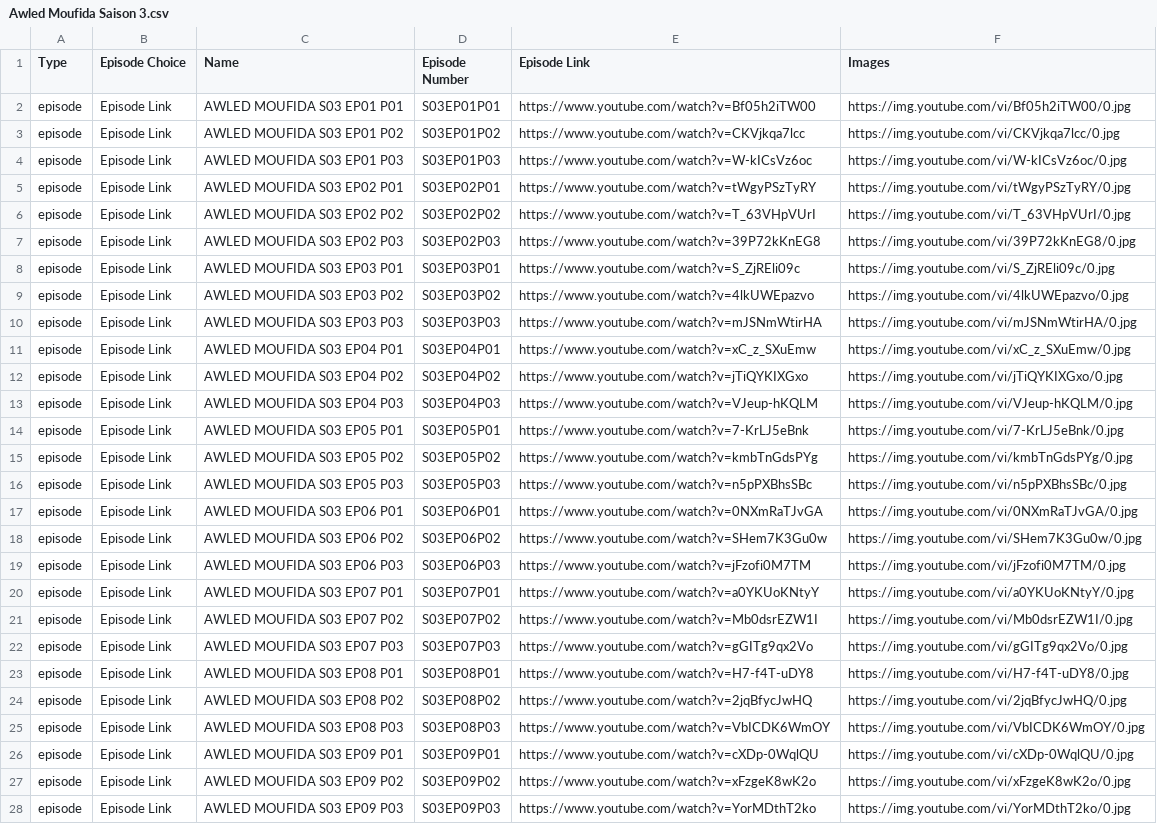
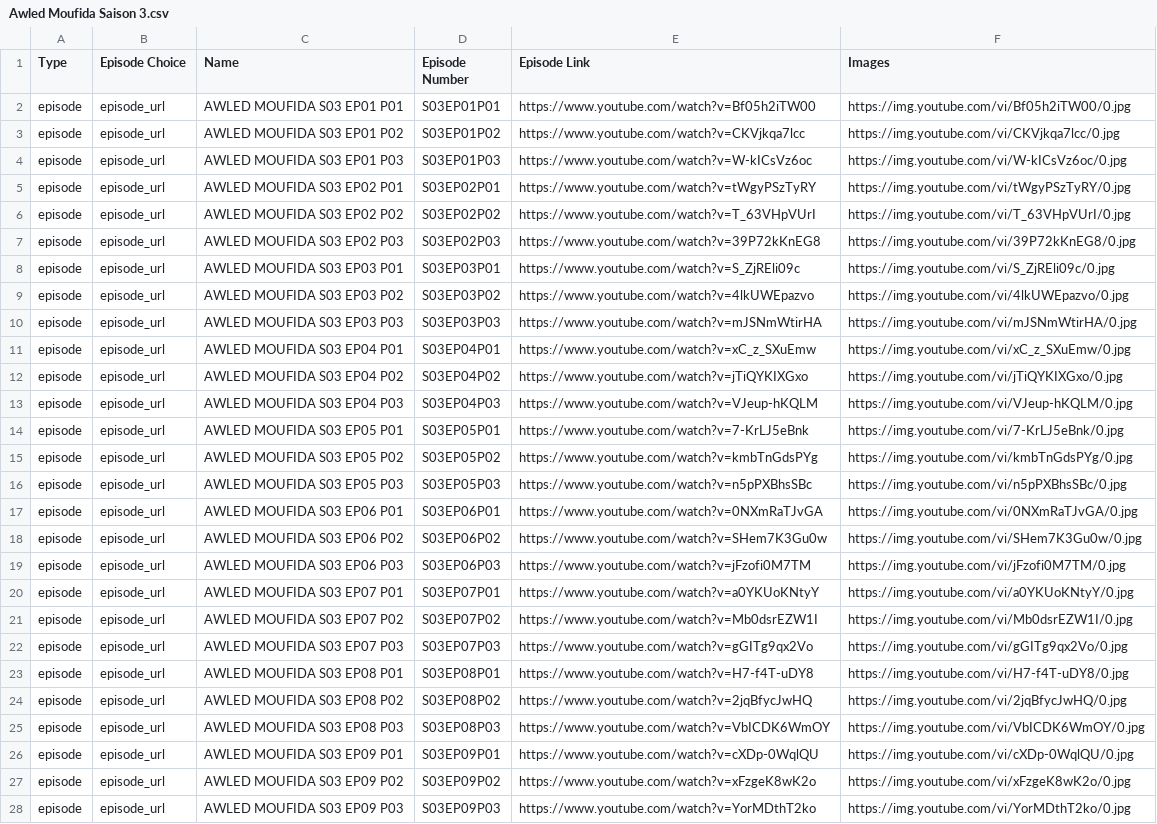
Before and after one commit to benamaraissam/iptv, a CSV file: Awled Moufida Saison 3.csv, drawn as a sheet; only a part is shown; the diff covers the shown part only; the diff names each change by its address in the sheet, - before the commit and + after, or states it on an @@ line.

Commit message:
M3U File Updated 16/04/2020 09:34:51

```diff
--- a/Awled Moufida Saison 3.csv
+++ b/Awled Moufida Saison 3.csv
-B2:B28 (Episode Choice): Episode Link
+B2:B28 (Episode Choice): episode_url
```
Also changed, not shown: 15 edited cells elsewhere in this file.
